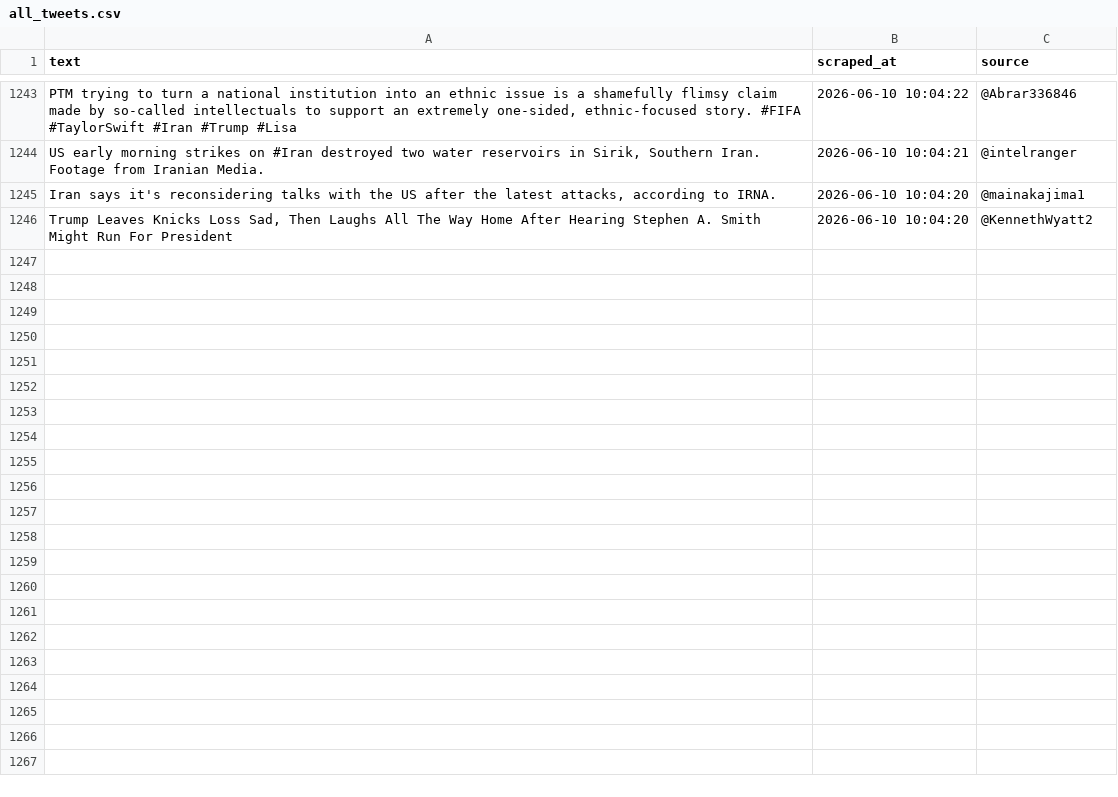
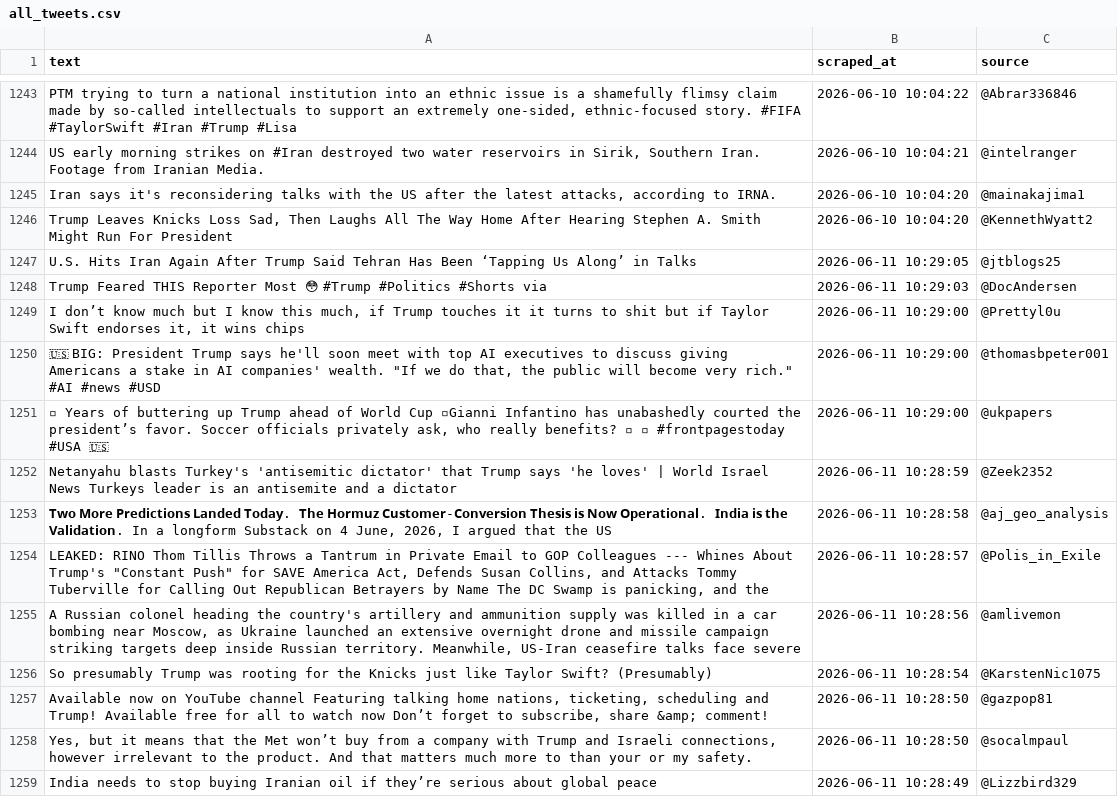
Before and after one commit to zegdane1998/fake-news-mlops, a CSV file: data/new_scraped/all_tweets.csv, drawn as a sheet; only a part is shown, gaps mark what is left out; the diff covers the shown part only; the diff names each change by its address in the sheet, - before the commit and + after, or states it on an @@ line.

```diff
--- a/data/new_scraped/all_tweets.csv
+++ b/data/new_scraped/all_tweets.csv
+row 1247: U.S. Hits Iran Again After Trump Said Tehran Has Been ‘Tapping Us Along’ in Talks | 2026-06-11 10:29:05 | @jtblogs25
+row 1248: Trump Feared THIS Reporter Most 😳 #Trump #Politics #Shorts via | 2026-06-11 10:29:03 | @DocAndersen
+row 1249: I don’t know much but I know this much, if Trump touches it it turns to shit but if Taylor Swift endorses it, it wins chips | 2026-06-11 10:29:00 | @Prettyl0u
+row 1250: 🇺🇸 BIG: President Trump says he'll soon meet with top AI executives to discuss giving Americans a stake in AI companies' wealth. "If we do that, the public will become very rich." #AI #news #USD | 2026-06-11 10:29:00 | @thomasbpeter001
+row 1251: ▫ Years of buttering up Trump ahead of World Cup ▫Gianni Infantino has unabashedly courted the president’s favor. Soccer officials privately ask, who really benefits? ▫ ▫ #frontpagestoday #USA 🇺🇸 | 2026-06-11 10:29:00 | @ukpapers
+row 1252: Netanyahu blasts Turkey's 'antisemitic dictator' that Trump says 'he loves' | World Israel News Turkeys leader is an antisemite and a dictator | 2026-06-11 10:28:59 | @Zeek2352
+row 1253: 𝗧𝘄𝗼 𝗠𝗼𝗿𝗲 𝗣𝗿𝗲𝗱𝗶𝗰𝘁𝗶𝗼𝗻𝘀 𝗟𝗮𝗻𝗱𝗲𝗱 𝗧𝗼𝗱𝗮𝘆. 𝗧𝗵𝗲 𝗛𝗼𝗿𝗺𝘂𝘇 𝗖𝘂𝘀𝘁𝗼𝗺𝗲𝗿-𝗖𝗼𝗻𝘃𝗲𝗿𝘀𝗶𝗼𝗻 𝗧𝗵𝗲𝘀𝗶𝘀 𝗶𝘀 𝗡𝗼𝘄 𝗢𝗽𝗲𝗿𝗮𝘁𝗶𝗼𝗻𝗮𝗹. 𝗜𝗻𝗱𝗶𝗮 𝗶𝘀 𝘁𝗵𝗲 𝗩𝗮𝗹𝗶𝗱𝗮𝘁𝗶𝗼𝗻. In a longform Substack on 4 June, 2026, I argued that the US | 2026-06-11 10:28:58 | @aj_geo_analysis
+row 1254: LEAKED: RINO Thom Tillis Throws a Tantrum in Private Email to GOP Colleagues --- Whines About Trump's "Constant Push" for SAVE America Act, Defends Susan Collins, and Attacks Tommy Tuberville for Calling Out Republican Betrayers by Name The DC Swamp is panicking, and the | 2026-06-11 10:28:57 | @Polis_in_Exile
+row 1255: A Russian colonel heading the country's artillery and ammunition supply was killed in a car bombing near Moscow, as Ukraine launched an extensive overnight drone and missile campaign striking targets deep inside Russian territory. Meanwhile, US-Iran ceasefire talks face severe | 2026-06-11 10:28:56 | @amlivemon
+row 1256: So presumably Trump was rooting for the Knicks just like Taylor Swift? (Presumably) | 2026-06-11 10:28:54 | @KarstenNic1075
+row 1257: Available now on YouTube channel Featuring talking home nations, ticketing, scheduling and Trump! Available free for all to watch now Don’t forget to subscribe, share &amp; comment! | 2026-06-11 10:28:50 | @gazpop81
+row 1258: Yes, but it means that the Met won’t buy from a company with Trump and Israeli connections, however irrelevant to the product. And that matters much more to than your or my safety. | 2026-06-11 10:28:50 | @socalmpaul
+row 1259: India needs to stop buying Iranian oil if they’re serious about global peace | 2026-06-11 10:28:49 | @Lizzbird329
```
Also changed, not shown: 12 added rows elsewhere in this file, 1 other file.
